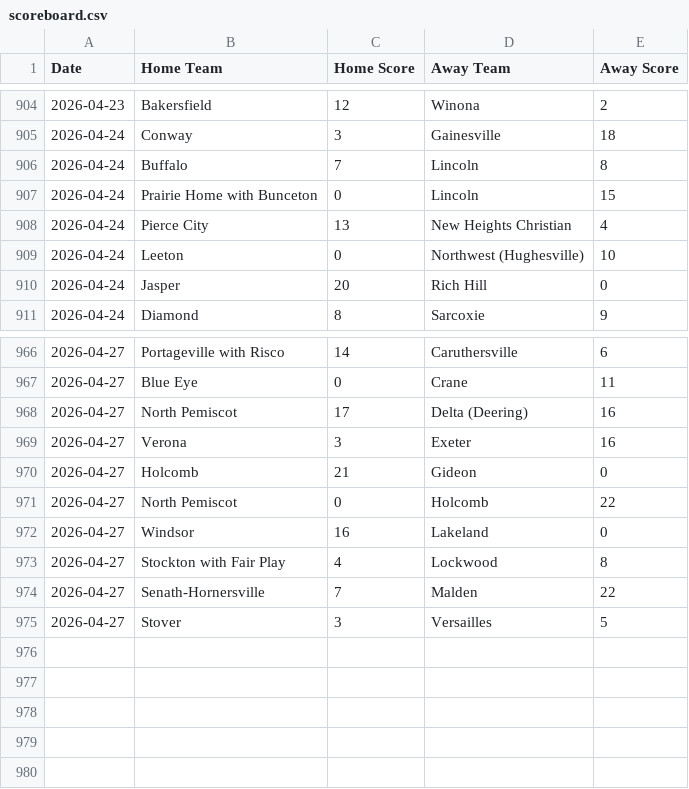
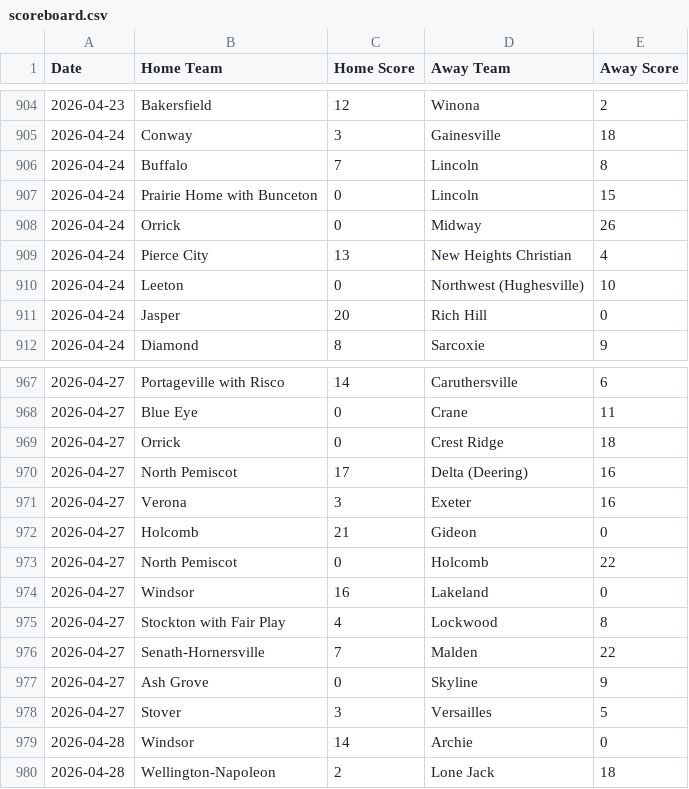
Before and after one commit to AllMOSports/Spring-Softball-Rankings, a CSV file: scoreboard.csv, drawn as a sheet; only a part is shown, gaps mark what is left out.

```diff
--- a/scoreboard.csv
+++ b/scoreboard.csv
@@ -907,2 +907,3 @@ Date,Home Team,Home Score,Away Team,Away Score
 2026-04-24,Prairie Home with Bunceton,0,Lincoln,15
+2026-04-24,Orrick,0,Midway,26
 2026-04-24,Pierce City,13,New Heights Christian,4
@@ -967,2 +968,3 @@ Date,Home Team,Home Score,Away Team,Away Score
 2026-04-27,Blue Eye,0,Crane,11
+2026-04-27,Orrick,0,Crest Ridge,18
 2026-04-27,North Pemiscot,17,Delta (Deering),16
@@ -974,2 +976,5 @@ Date,Home Team,Home Score,Away Team,Away Score
 2026-04-27,Senath-Hornersville,7,Malden,22
+2026-04-27,Ash Grove,0,Skyline,9
 2026-04-27,Stover,3,Versailles,5
+2026-04-28,Windsor,14,Archie,0
+2026-04-28,Wellington-Napoleon,2,Lone Jack,18
```
Also changed, not shown: ratings_all.csv, ratings_class1.csv, 4 other files.
